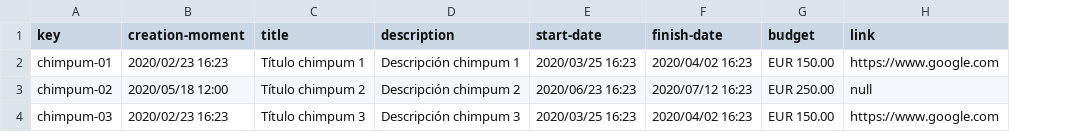
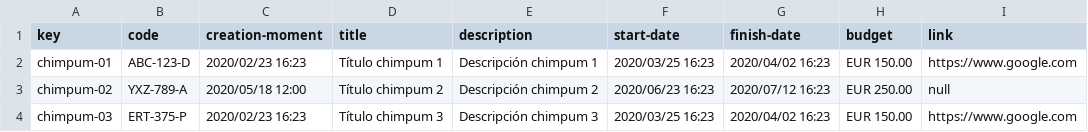
Before and after one commit to dieruigil/Acme-Toolkits-Individual-Deliverable, a CSV file: src/main/webapp/WEB-INF/resources/sample-data/chimpum.csv, drawn as a sheet; the diff names each change by its address in the sheet, - before the commit and + after, or states it on an @@ line.

```diff
--- a/src/main/webapp/WEB-INF/resources/sample-data/chimpum.csv
+++ b/src/main/webapp/WEB-INF/resources/sample-data/chimpum.csv
+column B (code), rows 2-4: ABC-123-D | YXZ-789-A | ERT-375-P
```
Also changed, not shown: 27 other files.
